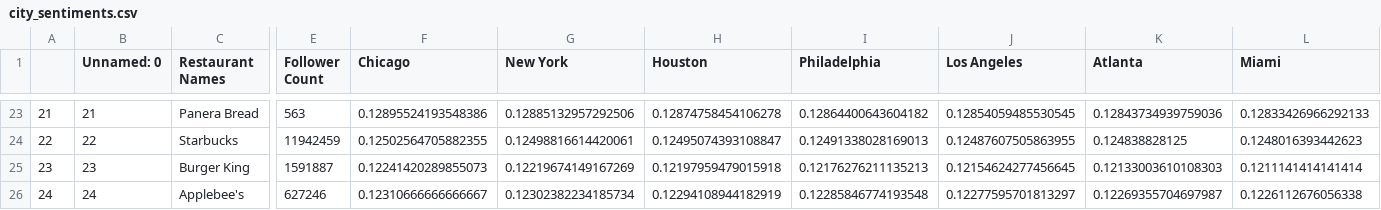
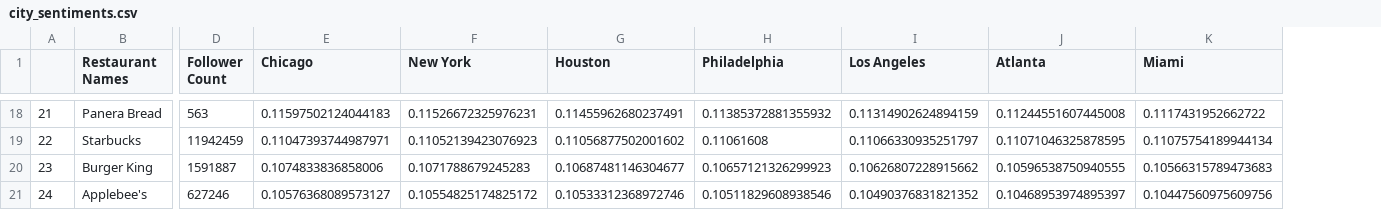
Before and after one commit to santosozoemena/Group-Project-1, a CSV file: city_sentiments.csv, drawn as a sheet; only a part is shown, gaps mark what is left out; removed rows and columns are numbered as before the commit, all else as after; the diff covers the shown part only; the diff names each change by its address in the sheet, - before the commit and + after, or states it on an @@ line.

```diff
--- a/city_sentiments.csv
+++ b/city_sentiments.csv
-column B (Unnamed: 0), rows 23-26: 21 | 22 | 23 | 24
-E18 (Chicago): 0.12895524193548386
+E18 (Chicago): 0.11597502124044183
-F18 (New York): 0.12885132957292506
+F18 (New York): 0.11526672325976231
-G18 (Houston): 0.12874758454106278
+G18 (Houston): 0.11455962680237491
-H18 (Philadelphia): 0.12864400643604182
+H18 (Philadelphia): 0.11385372881355932
-I18 (Los Angeles): 0.12854059485530545
+I18 (Los Angeles): 0.11314902624894159
-J18 (Atlanta): 0.12843734939759036
+J18 (Atlanta): 0.11244551607445008
-K18 (Miami): 0.12833426966292133
+K18 (Miami): 0.1117431952662722
-E19 (Chicago): 0.12502564705882355
+E19 (Chicago): 0.11047393744987971
-F19 (New York): 0.12498816614420061
+F19 (New York): 0.11052139423076923
-G19 (Houston): 0.12495074393108847
+G19 (Houston): 0.11056877502001602
-H19 (Philadelphia): 0.12491338028169013
+H19 (Philadelphia): 0.11061608
-I19 (Los Angeles): 0.12487607505863955
+I19 (Los Angeles): 0.11066330935251797
-J19 (Atlanta): 0.124838828125
+J19 (Atlanta): 0.11071046325878595
-K19 (Miami): 0.1248016393442623
+K19 (Miami): 0.11075754189944134
-E20 (Chicago): 0.12241420289855073
+E20 (Chicago): 0.1074833836858006
-F20 (New York): 0.12219674149167269
+F20 (New York): 0.1071788679245283
-G20 (Houston): 0.12197959479015918
+G20 (Houston): 0.10687481146304677
-H20 (Philadelphia): 0.12176276211135213
+H20 (Philadelphia): 0.10657121326299923
-I20 (Los Angeles): 0.12154624277456645
+I20 (Los Angeles): 0.10626807228915662
-J20 (Atlanta): 0.12133003610108303
+J20 (Atlanta): 0.10596538750940555
-K20 (Miami): 0.1211141414141414
+K20 (Miami): 0.10566315789473683
-E21 (Chicago): 0.12310666666666667
+E21 (Chicago): 0.10576368089573127
-F21 (New York): 0.12302382234185734
+F21 (New York): 0.10554825174825172
-G21 (Houston): 0.12294108944182919
+G21 (Houston): 0.10533312368972746
-H21 (Philadelphia): 0.12285846774193548
+H21 (Philadelphia): 0.10511829608938546
-I21 (Los Angeles): 0.12277595701813297
+I21 (Los Angeles): 0.10490376831821352
-J21 (Atlanta): 0.12269355704697987
+J21 (Atlanta): 0.10468953974895397
-K21 (Miami): 0.1226112676056338
+K21 (Miami): 0.10447560975609756
```
Also changed, not shown: 5 removed rows and 112 edited cells elsewhere in this file, 6 other files.
